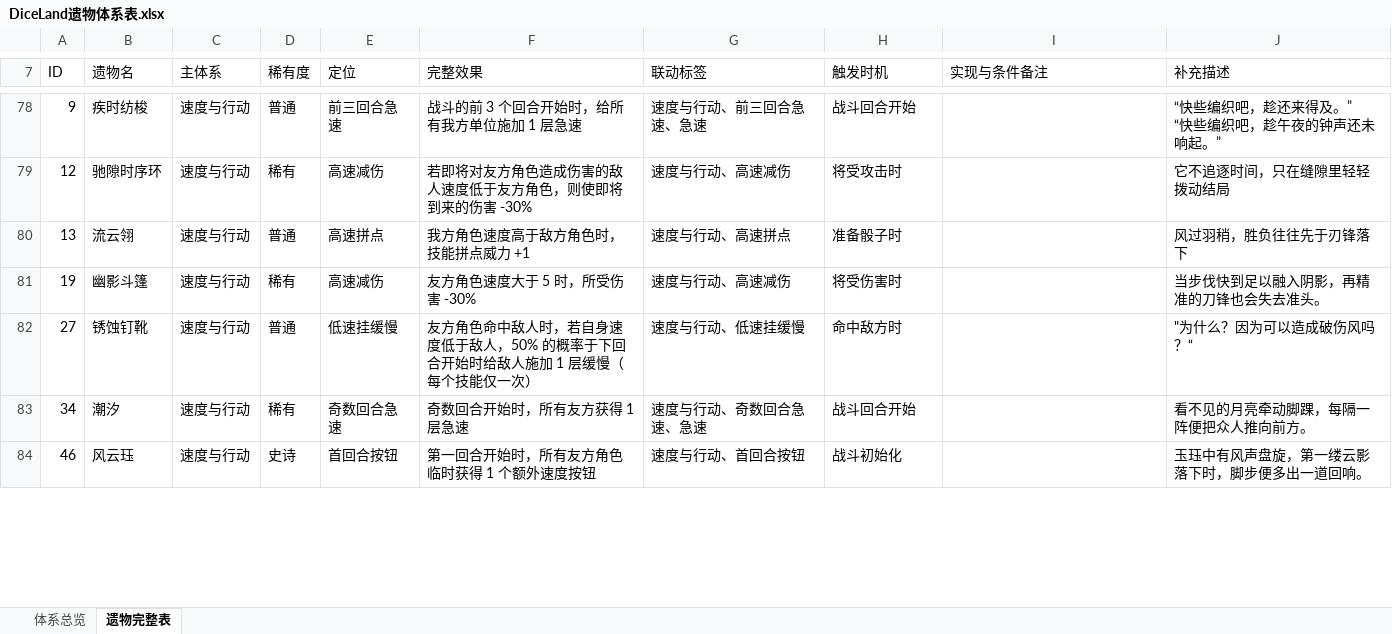
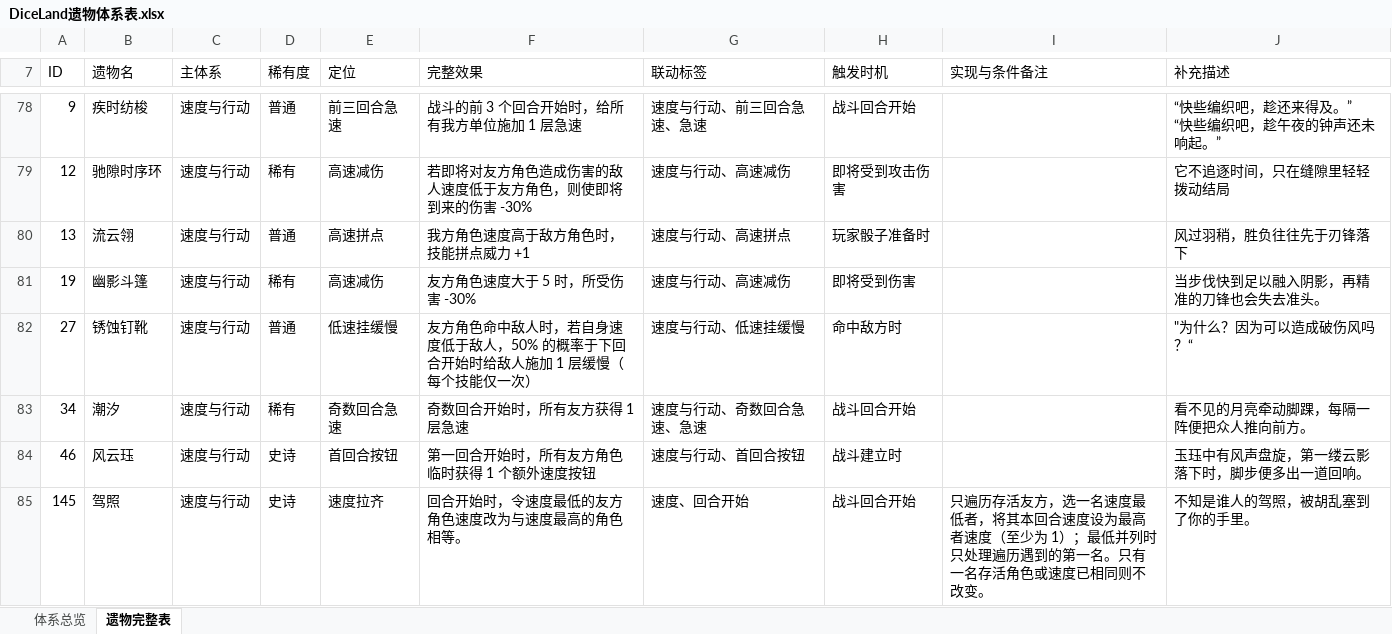
Before and after one commit to RemitSg/DiceLand, an Excel workbook: outputs/relic-catalog/DiceLand遗物体系表.xlsx, sheet 遗物完整表, drawn as a sheet; only a part is shown, gaps mark what is left out; values as stored, in another font and other column widths than the file's, no cell formats; conditional formats and table styles not drawn; the diff covers the shown part only; the diff names each change by its address in the sheet, - before the commit and + after, or states it on an @@ line.

```diff
--- a/outputs/relic-catalog/DiceLand遗物体系表.xlsx (sheet 遗物完整表)
+++ b/outputs/relic-catalog/DiceLand遗物体系表.xlsx (sheet 遗物完整表)
-H79 (触发时机): 将受攻击时
+H79 (触发时机): 即将受到攻击伤害
-H80 (触发时机): 准备骰子时
+H80 (触发时机): 玩家骰子准备时
-H81 (触发时机): 将受伤害时
+H81 (触发时机): 即将受到伤害
-H84 (触发时机): 战斗初始化
+H84 (触发时机): 战斗建立时
+row 85: 145 | 驾照 | 速度与行动 | 史诗 | 速度拉齐 | 回合开始时，令速度最低的友方角色速度改为与速度最高的角色相等。 | 速度、回合开始 | 战斗回合开始 | 只遍历存活友方，选一名速度最低者，将其本回合速度设为最高者速度（至少为 1）；最低并列时只处理遍历遇到的第一名。只有一名存活角色或速度已相同则不改变。 | 不知是谁人的驾照，被胡乱塞到了你的手里。
```
Also changed, not shown: 16 added rows and 123 edited cells elsewhere in this sheet, sheet 体系总览, cell formats, formulas that keep their value, 16 other files.
